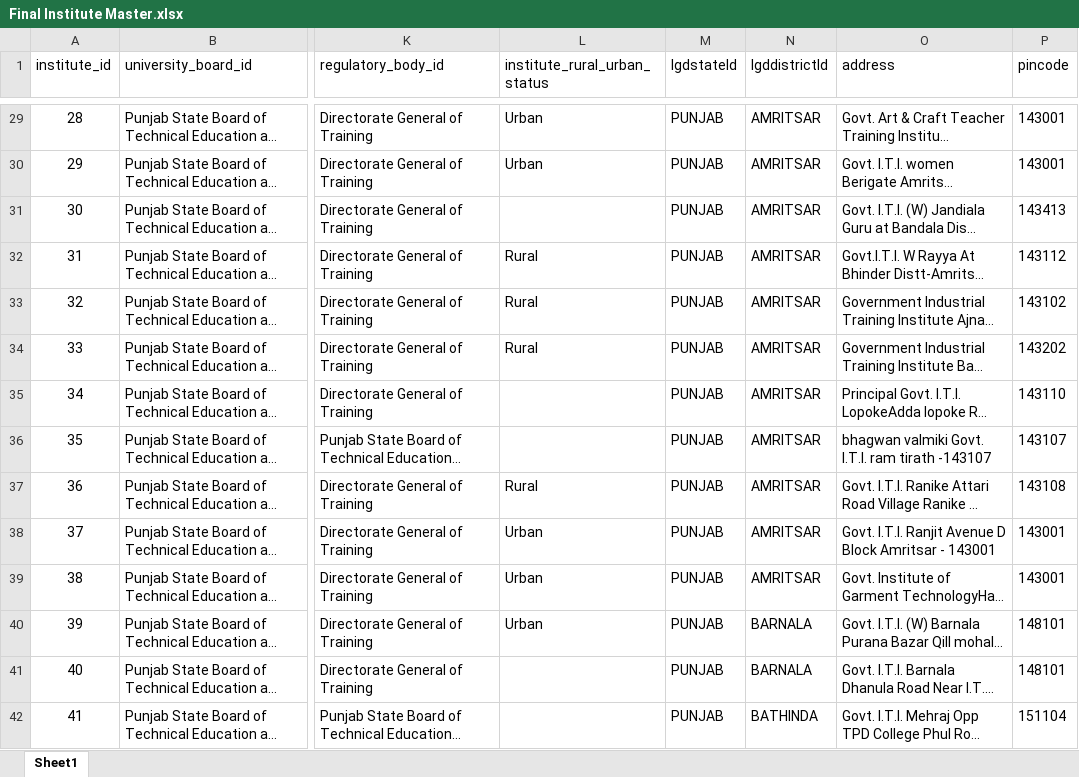
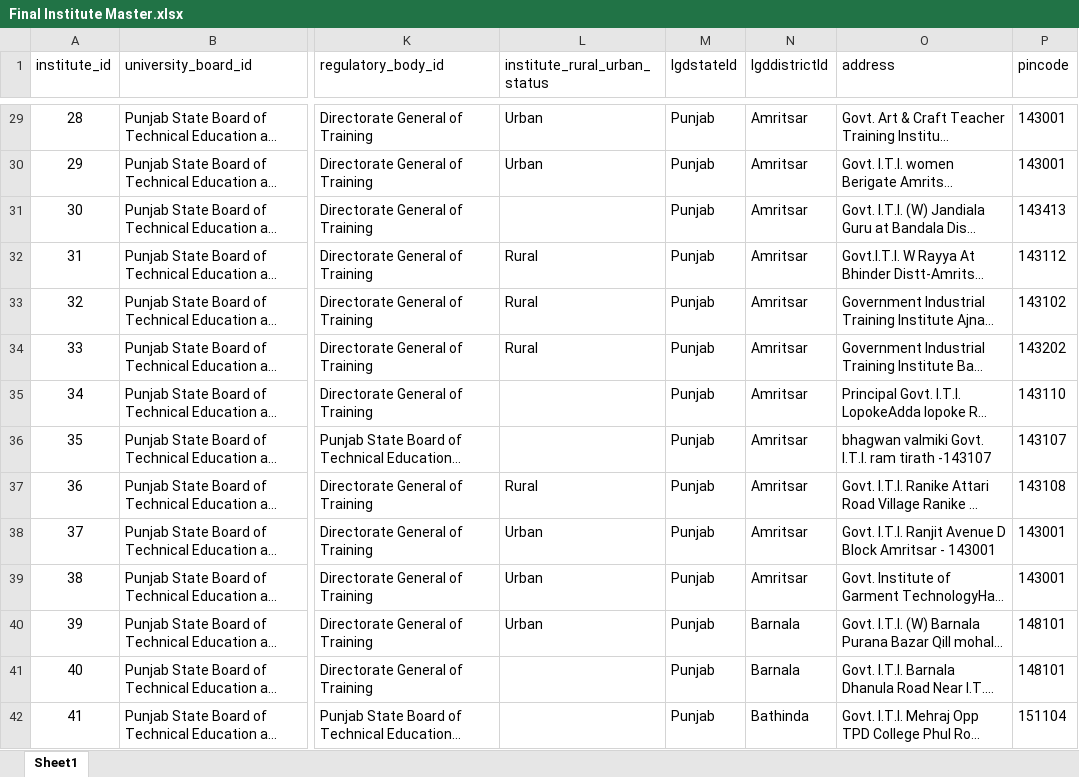
Before and after one commit to kASH6211/Talent_Connect, an Excel workbook: Talent_Connect_backend/src/database/seeds/Final Institute Master.xlsx, sheet Sheet1, drawn as a sheet; only a part is shown, gaps mark what is left out; long unchanged cells end in …; values as stored, in another font and other column widths than the file's, no borders; the diff covers the shown part only; the diff names each change by its address in the sheet, - before the commit and + after, or states it on an @@ line.

```diff
--- a/Talent_Connect_backend/src/database/seeds/Final Institute Master.xlsx (sheet Sheet1)
+++ b/Talent_Connect_backend/src/database/seeds/Final Institute Master.xlsx (sheet Sheet1)
-M29:M42 (lgdstateId): PUNJAB
+M29:M42 (lgdstateId): Punjab
-N29:N39 (lgddistrictId): AMRITSAR
+N29:N39 (lgddistrictId): Amritsar
-N40:N41 (lgddistrictId): BARNALA
+N40:N41 (lgddistrictId): Barnala
-N42 (lgddistrictId): BATHINDA
+N42 (lgddistrictId): Bathinda
```
Also changed, not shown: 292 edited cells and cell formats elsewhere in this sheet, 12 other files.
